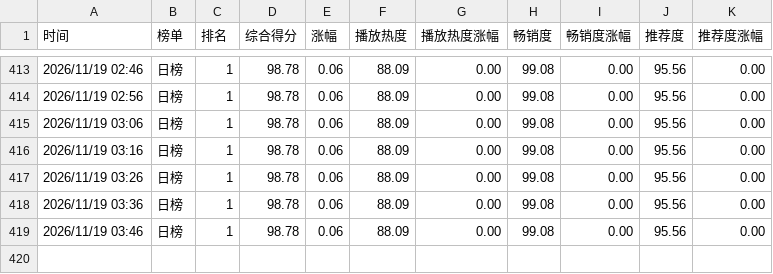
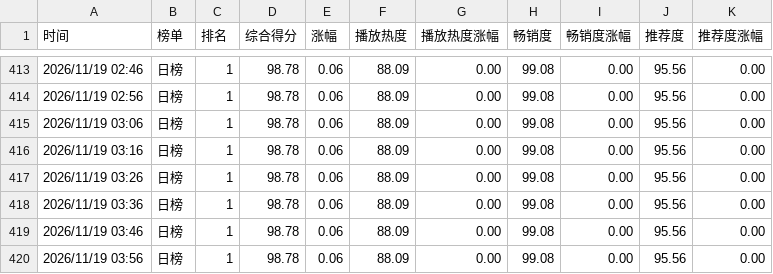
Before and after one commit to haanhaanL/mzc051, a CSV file: daily.csv, drawn as a sheet; only a part is shown, gaps mark what is left out.

```diff
--- a/daily.csv
+++ b/daily.csv
@@ -419 +419,2 @@
 2026/11/19 03:46,日榜,1,98.78,0.06,88.09,0.00,99.08,0.00,95.56,0.00
+2026/11/19 03:56,日榜,1,98.78,0.06,88.09,0.00,99.08,0.00,95.56,0.00
```
Also changed, not shown: weekly.csv.
